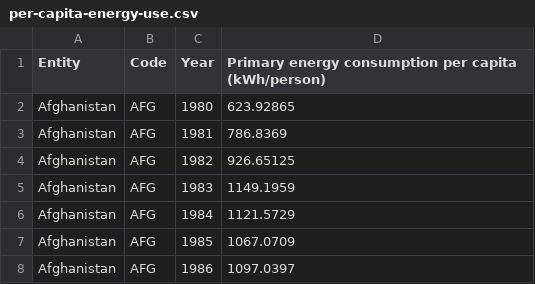
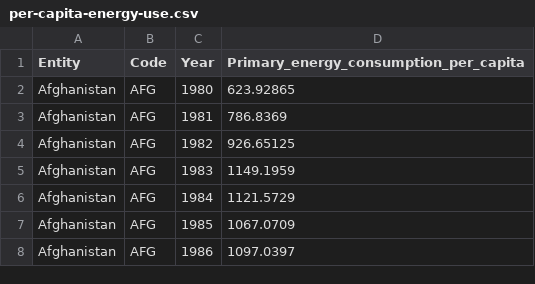
Before and after one commit to Ryuji-arch/3179-Assignment_2, a CSV file: per-capita-energy-use.csv, drawn as a sheet; only a part is shown.

Commit message:
Update per-capita-energy-use.csv

```diff
--- a/per-capita-energy-use.csv
+++ b/per-capita-energy-use.csv
@@ -1,2 +1,2 @@
-Entity,Code,Year,Primary energy consumption per capita (kWh/person)
+Entity,Code,Year,Primary_energy_consumption_per_capita
 Afghanistan,AFG,1980,623.92865
```
